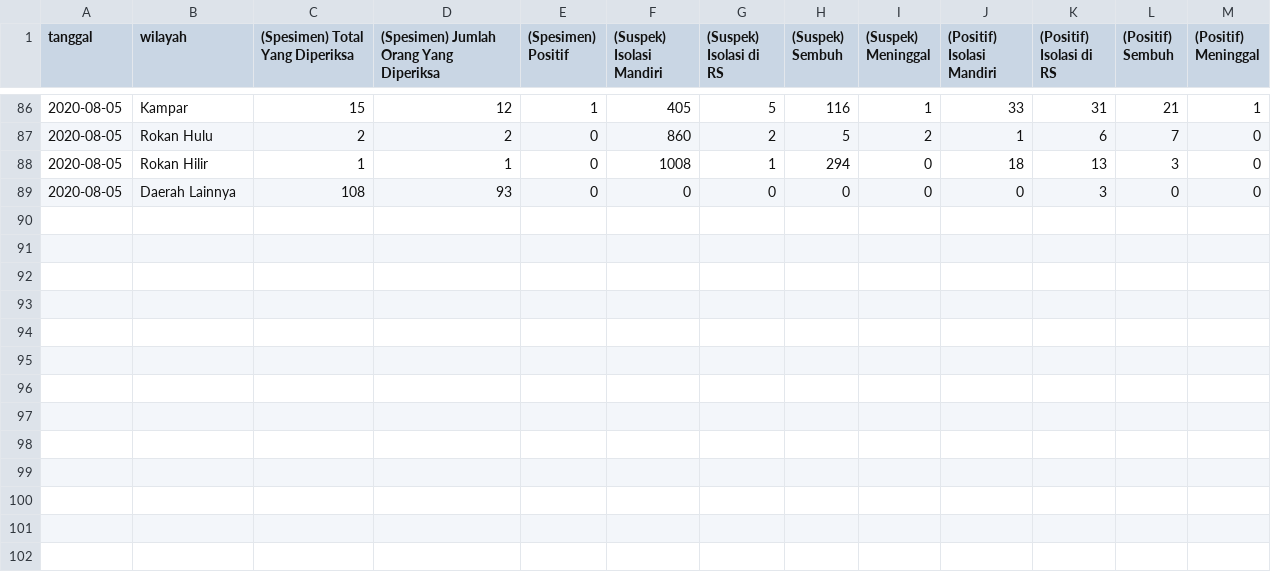
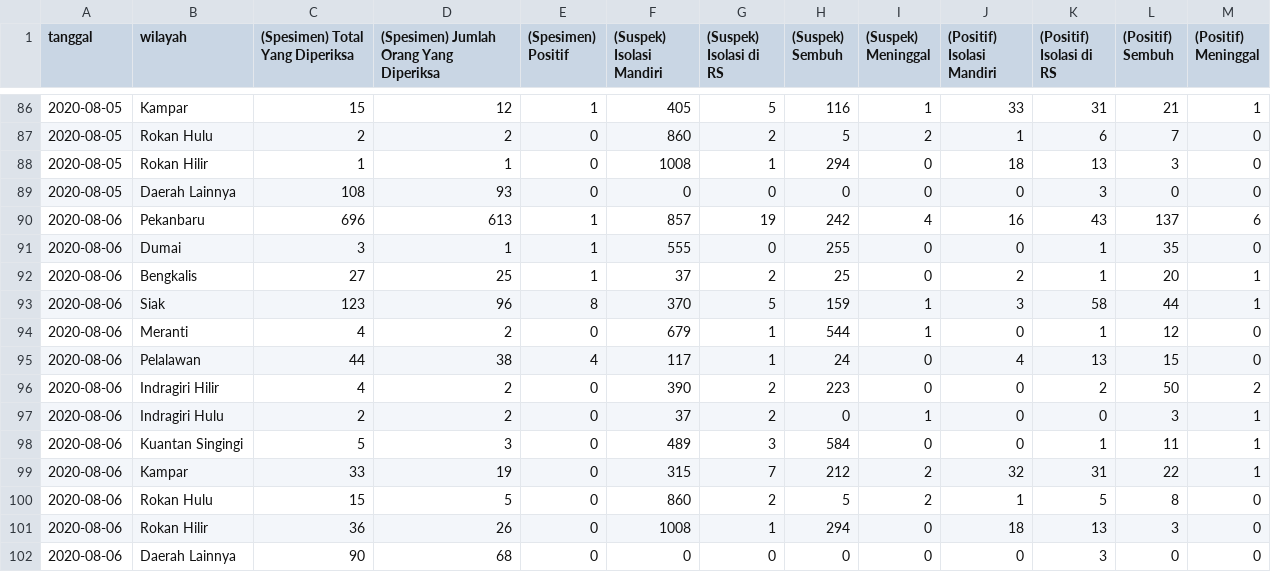
Before and after one commit to khalidmeister/covid-riau-tracker, a CSV file: regional-dataset.csv, drawn as a sheet; only a part is shown, gaps mark what is left out; the diff names each change by its address in the sheet, - before the commit and + after, or states it on an @@ line.

```diff
--- a/regional-dataset.csv
+++ b/regional-dataset.csv
+row 90: 2020-08-06 | Pekanbaru | 696 | 613 | 1 | 857 | 19 | 242 | 4 | 16 | 43 | 137 | 6
+row 91: 2020-08-06 | Dumai | 3 | 1 | 1 | 555 | 0 | 255 | 0 | 0 | 1 | 35 | 0
+row 92: 2020-08-06 | Bengkalis | 27 | 25 | 1 | 37 | 2 | 25 | 0 | 2 | 1 | 20 | 1
+row 93: 2020-08-06 | Siak | 123 | 96 | 8 | 370 | 5 | 159 | 1 | 3 | 58 | 44 | 1
+row 94: 2020-08-06 | Meranti | 4 | 2 | 0 | 679 | 1 | 544 | 1 | 0 | 1 | 12 | 0
+row 95: 2020-08-06 | Pelalawan | 44 | 38 | 4 | 117 | 1 | 24 | 0 | 4 | 13 | 15 | 0
+row 96: 2020-08-06 | Indragiri Hilir | 4 | 2 | 0 | 390 | 2 | 223 | 0 | 0 | 2 | 50 | 2
+row 97: 2020-08-06 | Indragiri Hulu | 2 | 2 | 0 | 37 | 2 | 0 | 1 | 0 | 0 | 3 | 1
+row 98: 2020-08-06 | Kuantan Singingi | 5 | 3 | 0 | 489 | 3 | 584 | 0 | 0 | 1 | 11 | 1
+row 99: 2020-08-06 | Kampar | 33 | 19 | 0 | 315 | 7 | 212 | 2 | 32 | 31 | 22 | 1
+row 100: 2020-08-06 | Rokan Hulu | 15 | 5 | 0 | 860 | 2 | 5 | 2 | 1 | 5 | 8 | 0
+row 101: 2020-08-06 | Rokan Hilir | 36 | 26 | 0 | 1008 | 1 | 294 | 0 | 18 | 13 | 3 | 0
+row 102: 2020-08-06 | Daerah Lainnya | 90 | 68 | 0 | 0 | 0 | 0 | 0 | 0 | 3 | 0 | 0
```
Also changed, not shown: riau-dataset.csv, rohul.csv, 1 other file.
